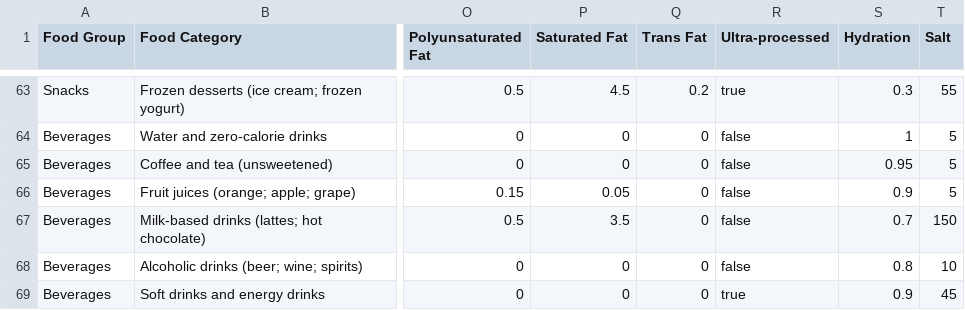
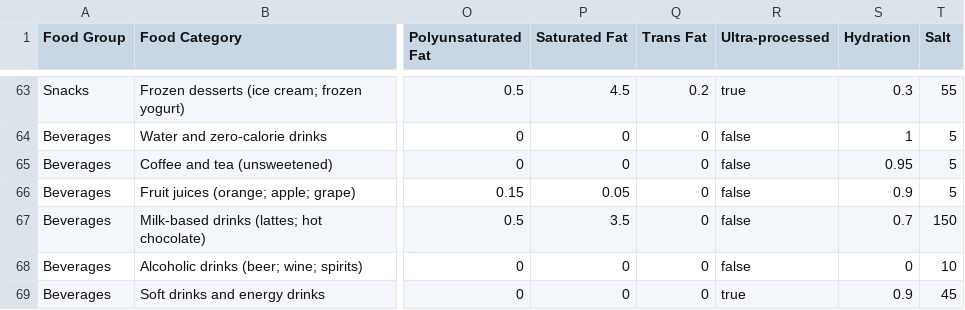
Before and after one commit to chrisjschmitt/EasyDietTracker, a CSV file: default-data.csv, drawn as a sheet; only a part is shown, gaps mark what is left out; the diff names each change by its address in the sheet, - before the commit and + after, or states it on an @@ line.

Commit message:
v1.12.3 - Fix: Alcohol no longer contributes to hydration (it's a diuretic)

```diff
--- a/default-data.csv
+++ b/default-data.csv
-S68 (Hydration): 0.8
+S68 (Hydration): 0
```
Also changed, not shown: 4 other files.
